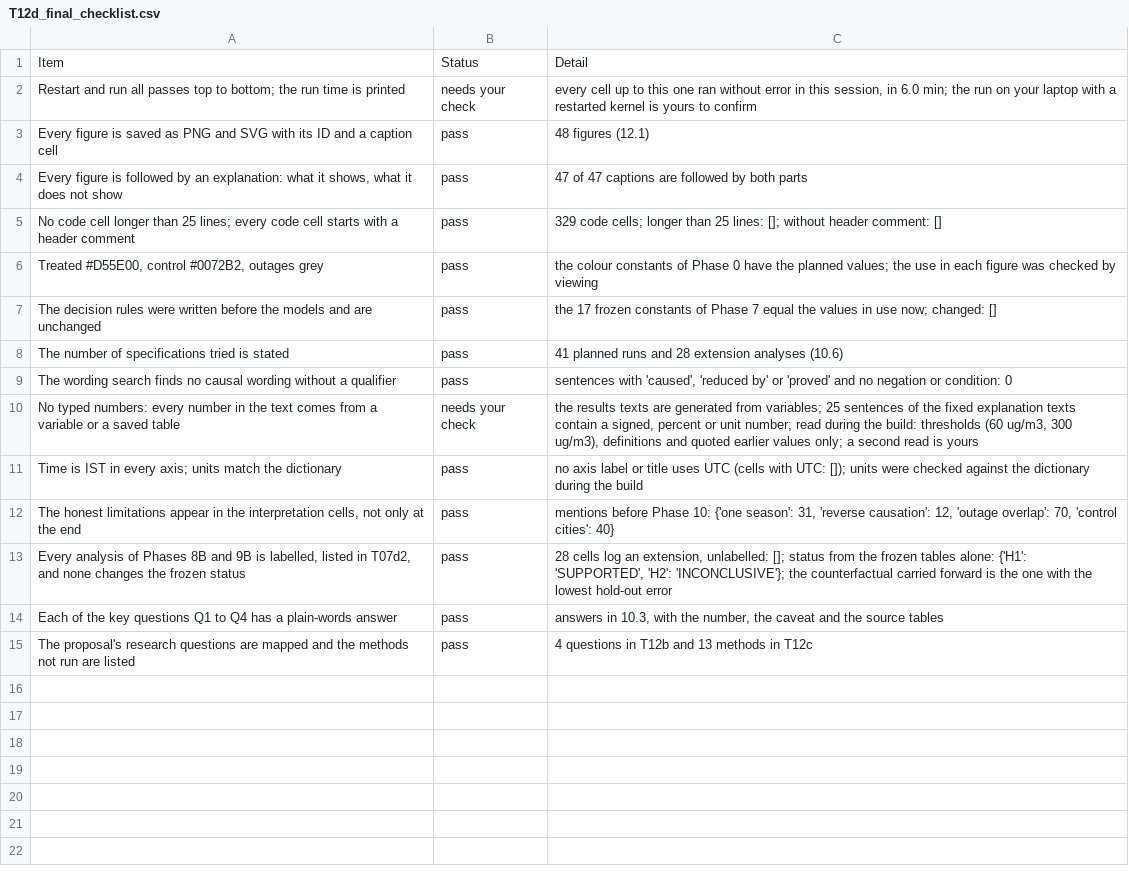
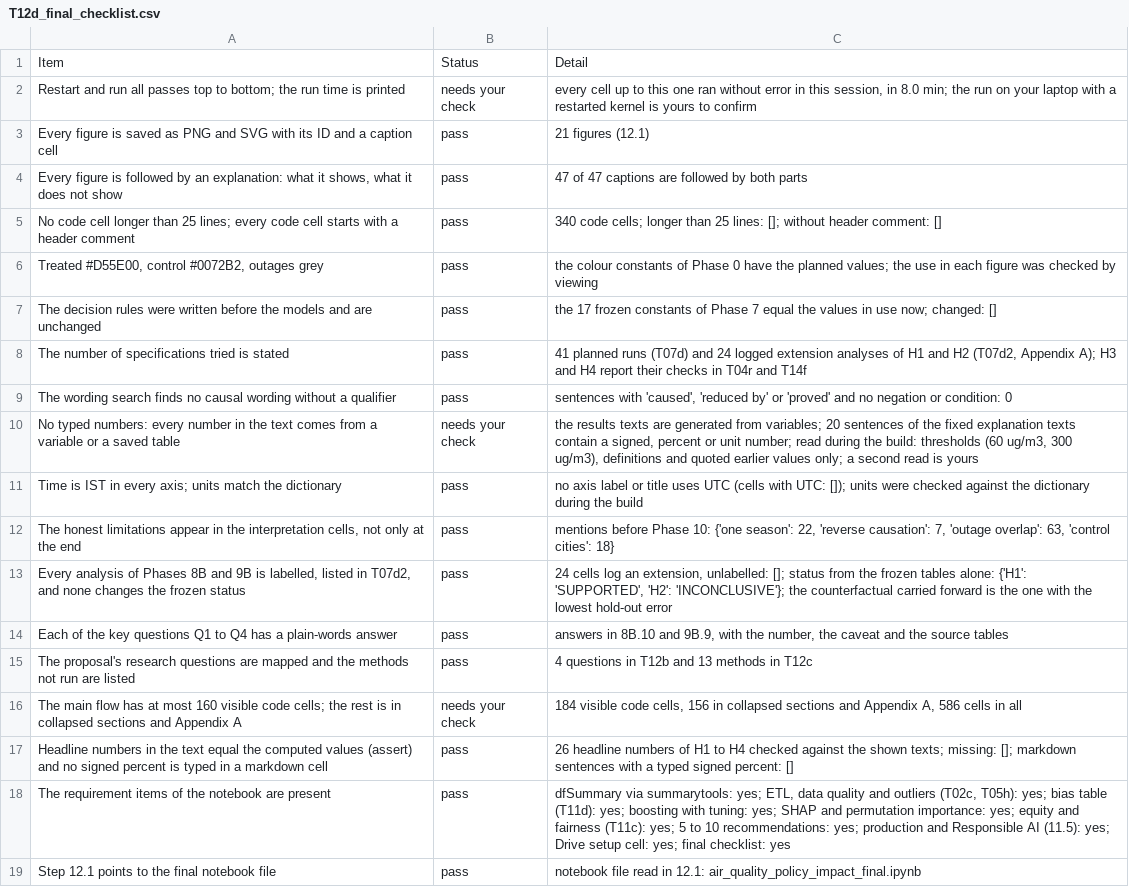
Before and after one commit to riddhi-sharma10/air-quality-policy-impact-india, a CSV file: outputs/tables/T12d_final_checklist.csv, drawn as a sheet.

Commit message:
Add the final notebook (H1 to H4, evidence ladder, collapsed supporting sections) and its outputs
- notebooks/air_quality_policy_impact_final.ipynb: Phases 0 to 12 in the order H1, H2, H3 (9A),
  H4 (9B), insights (10), recommendations and Responsible AI (11), checks (12); supporting
  computation in collapsed sections and a collapsed Appendix A; the original notebook is kept
  unchanged as the archive
- H3 and H4 each have the rule, the result with 95% interval, robustness (date-block bootstrap,
  ISO-week clusters, seasonal control, a negative control or placebo, winter only), status and
  what it does not show; new tables T04r, T14d, T14e (evidence ladder), T14f
- Phase 10: frozen status of H1 and H2 (unchanged), evidence ladder for H1 to H4, what H1 and H2
  found and why the evidence is weak, what H3 and H4 add, monitoring; Phase 11 recommendations
  linked to the hypotheses (one added for H4); checks for the text-versus-computed numbers,
  requirements present and the notebook path
- outputs/figures and outputs/tables cleared and rewritten by one full run (48 figures as PNG and
  SVG, 98 tables); frozen H1 and H2 tables have the same content as before

```diff
--- a/outputs/tables/T12d_final_checklist.csv
+++ b/outputs/tables/T12d_final_checklist.csv
@@ -1,15 +1,19 @@
 Item,Status,Detail
-Restart and run all passes top to bottom; the run time is printed,needs your check,"every cell up to this one ran without error in this session, in 6.0 min; the run on your laptop with a restarted kernel is yours to confirm"
-Every figure is saved as PNG and SVG with its ID and a caption cell,pass,48 figures (12.1)
+Restart and run all passes top to bottom; the run time is printed,needs your check,"every cell up to this one ran without error in this session, in 8.0 min; the run on your laptop with a restarted kernel is yours to confirm"
+Every figure is saved as PNG and SVG with its ID and a caption cell,pass,21 figures (12.1)
 "Every figure is followed by an explanation: what it shows, what it does not show",pass,47 of 47 captions are followed by both parts
-No code cell longer than 25 lines; every code cell starts with a header comment,pass,329 code cells; longer than 25 lines: []; without header comment: []
+No code cell longer than 25 lines; every code cell starts with a header comment,pass,340 code cells; longer than 25 lines: []; without header comment: []
 "Treated #D55E00, control #0072B2, outages grey",pass,the colour constants of Phase 0 have the planned values; the use in each figure was checked by viewing
 The decision rules were written before the models and are unchanged,pass,the 17 frozen constants of Phase 7 equal the values in use now; changed: []
-The number of specifications tried is stated,pass,41 planned runs and 28 extension analyses (10.6)
+The number of specifications tried is stated,pass,"41 planned runs (T07d) and 24 logged extension analyses of H1 and H2 (T07d2, Appendix A); H3 and H4 report their checks in T04r and T14f"
 The wording search finds no causal wording without a qualifier,pass,"sentences with 'caused', 'reduced by' or 'proved' and no negation or condition: 0"
-No typed numbers: every number in the text comes from a variable or a saved table,needs your check,"the results texts are generated from variables; 25 sentences of the fixed explanation texts contain a signed, percent or unit number; read during the build: thresholds (60 ug/m3, 300 ug/m3), definitions and quoted earlier values only; a second read is yours"
+No typed numbers: every number in the text comes from a variable or a saved table,needs your check,"the results texts are generated from variables; 20 sentences of the fixed explanation texts contain a signed, percent or unit number; read during the build: thresholds (60 ug/m3, 300 ug/m3), definitions and quoted earlier values only; a second read is yours"
 Time is IST in every axis; units match the dictionary,pass,no axis label or title uses UTC (cells with UTC: []); units were checked against the dictionary during the build
-"The honest limitations appear in the interpretation cells, not only at the end",pass,"mentions before Phase 10: {'one season': 31, 'reverse causation': 12, 'outage overlap': 70, 'control cities': 40}"
-"Every analysis of Phases 8B and 9B is labelled, listed in T07d2, and none changes the frozen status",pass,"28 cells log an extension, unlabelled: []; status from the frozen tables alone: {'H1': 'SUPPORTED', 'H2': 'INCONCLUSIVE'}; the counterfactual carried forward is the one with the lowest hold-out error"
-Each of the key questions Q1 to Q4 has a plain-words answer,pass,"answers in 10.3, with the number, the caveat and the source tables"
+"The honest limitations appear in the interpretation cells, not only at the end",pass,"mentions before Phase 10: {'one season': 22, 'reverse causation': 7, 'outage overlap': 63, 'control cities': 18}"
+"Every analysis of Phases 8B and 9B is labelled, listed in T07d2, and none changes the frozen status",pass,"24 cells log an extension, unlabelled: []; status from the frozen tables alone: {'H1': 'SUPPORTED', 'H2': 'INCONCLUSIVE'}; the counterfactual carried forward is the one with the lowest hold-out error"
+Each of the key questions Q1 to Q4 has a plain-words answer,pass,"answers in 8B.10 and 9B.9, with the number, the caveat and the source tables"
 The proposal's research questions are mapped and the methods not run are listed,pass,4 questions in T12b and 13 methods in T12c
+The main flow has at most 160 visible code cells; the rest is in collapsed sections and Appendix A,needs your check,"184 visible code cells, 156 in collapsed sections and Appendix A, 586 cells in all"
+Headline numbers in the text equal the computed values (assert) and no signed percent is typed in a markdown cell,pass,26 headline numbers of H1 to H4 checked against the shown texts; missing: []; markdown sentences with a typed signed percent: []
+The requirement items of the notebook are present,pass,"dfSummary via summarytools: yes; ETL, data quality and outliers (T02c, T05h): yes; bias table (T11d): yes; boosting with tuning: yes; SHAP and permutation importance: yes; equity and fairness (T11c): yes; 5 to 10 recommendations: yes; production and Responsible AI (11.5): yes; Drive setup cell: yes; final checklist: yes"
+Step 12.1 points to the final notebook file,pass,notebook file read in 12.1: air_quality_policy_impact_final.ipynb
```
Also changed, not shown: outputs/tables/T07d2_extension_runs.csv, outputs/tables/T08_recommendations.csv, 58 other files.
